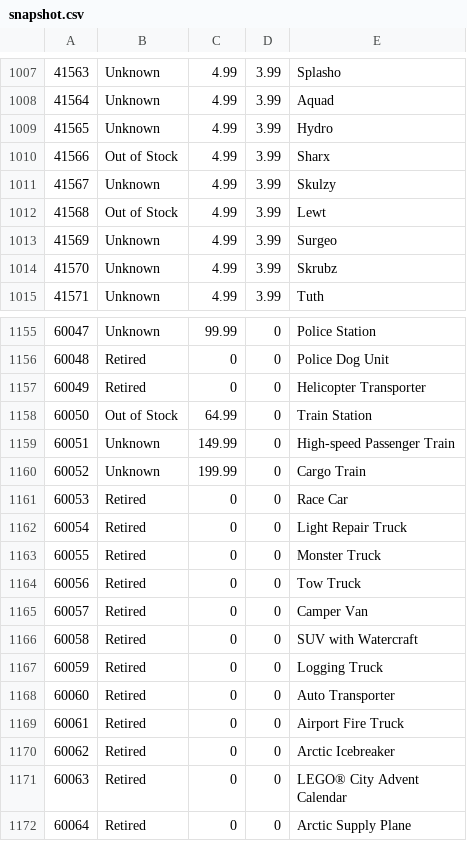
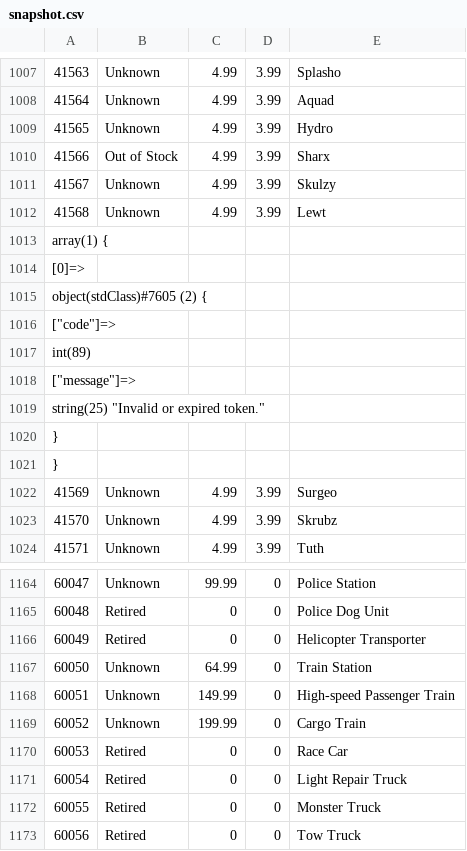
Before and after one commit to hokerlong/lego, a CSV file: lego_scan/snapshot.csv, drawn as a sheet; only a part is shown, gaps mark what is left out; the shorter side is filled out with more unchanged rows.

Commit message:
update 201610101600 snapshot

```diff
--- a/lego_scan/snapshot.csv
+++ b/lego_scan/snapshot.csv
@@ -1011,3 +1011,12 @@
 41567,"Unknown",4.99,3.99,"Skulzy"
-41568,"Out of Stock",4.99,3.99,"Lewt"
+41568,"Unknown",4.99,3.99,"Lewt"
+array(1) {
+  [0]=>
+  object(stdClass)#7605 (2) {
+    ["code"]=>
+    int(89)
+    ["message"]=>
+    string(25) "Invalid or expired token."
+  }
+}
 41569,"Unknown",4.99,3.99,"Surgeo"
@@ -1157,3 +1166,3 @@
 60049,"Retired",0,0,"Helicopter Transporter"
-60050,"Out of Stock",64.99,0,"Train Station"
+60050,"Unknown",64.99,0,"Train Station"
 60051,"Unknown",149.99,0,"High-speed Passenger Train"
```
